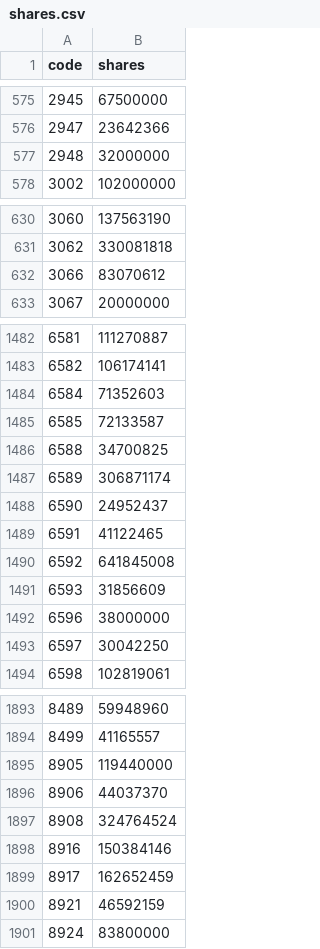
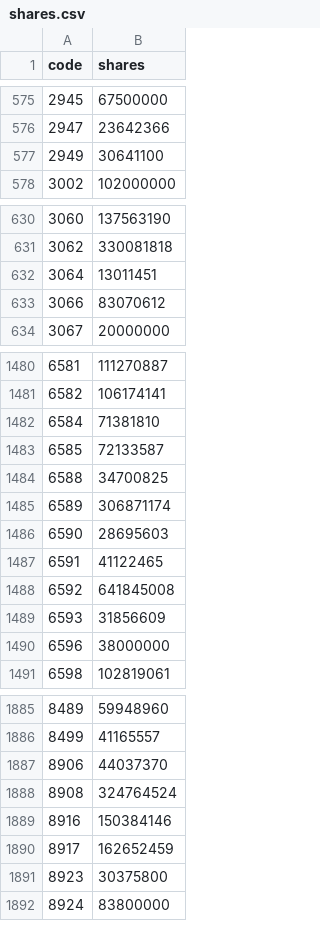
Before and after one commit to wesley314789/tw-momentum, a CSV file: data/shares.csv, drawn as a sheet; only a part is shown, gaps mark what is left out; the diff covers the shown part only.

```diff
--- a/data/shares.csv
+++ b/data/shares.csv
@@ -576,3 +576,3 @@ code,shares
 2947,23642366
-2948,32000000
+2949,30641100
 3002,102000000
@@ -631,2 +631,3 @@ code,shares
 3062,330081818
+3064,13011451
 3066,83070612
@@ -1483,3 +1481,3 @@ code,shares
 6582,106174141
-6584,71352603
+6584,71381810
 6585,72133587
@@ -1487,3 +1485,3 @@ code,shares
 6589,306871174
-6590,24952437
+6590,28695603
 6591,41122465
@@ -1492,3 +1490,2 @@ code,shares
 6596,38000000
-6597,30042250
 6598,102819061
@@ -1894,3 +1886,2 @@ code,shares
 8499,41165557
-8905,119440000
 8906,44037370
@@ -1899,3 +1890,3 @@ code,shares
 8917,162652459
-8921,46592159
+8923,30375800
 8924,83800000
```
Also changed, not shown: 2 added rows, 10 removed rows and 2 edited cells elsewhere in this file, data/breadth.csv, data/gex_history.csv, 5 other files.
